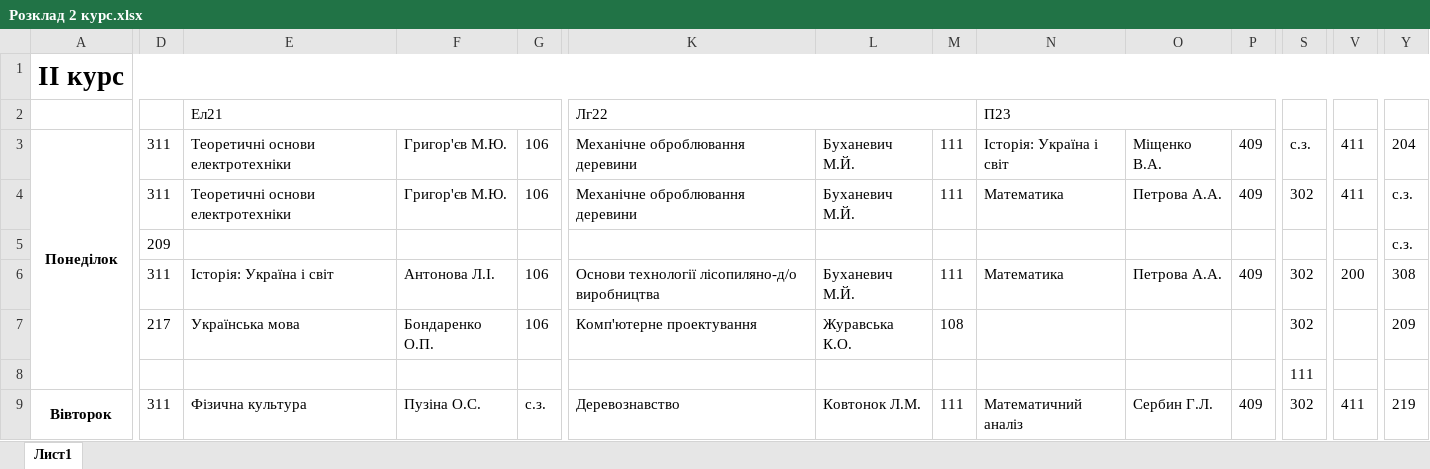
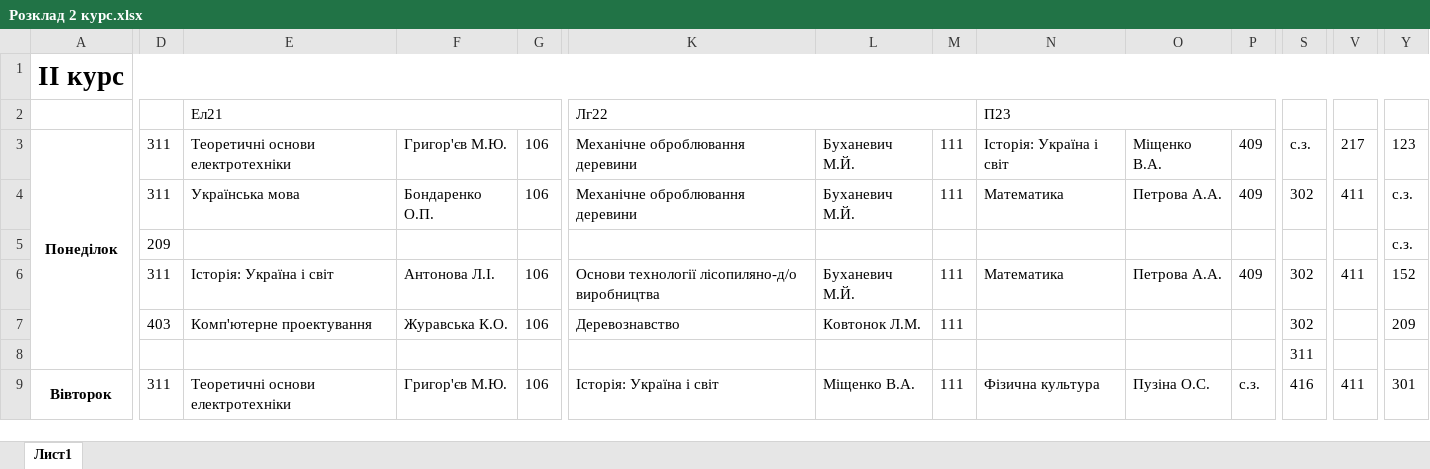
Before and after one commit to DeNice-r/SCP, an Excel workbook: Schedule Calculator Pro/bin/Debug/Розклад 2 курс.xlsx, sheet Лист1, drawn as a sheet; only a part is shown, gaps mark what is left out; values as stored, in another font and other column widths than the file's, no borders; the diff covers the shown part only; the diff names each change by its address in the sheet, - before the commit and + after, or states it on an @@ line.

```diff
--- a/Schedule Calculator Pro/bin/Debug/Розклад 2 курс.xlsx (sheet Лист1)
+++ b/Schedule Calculator Pro/bin/Debug/Розклад 2 курс.xlsx (sheet Лист1)
-V3: 411
+V3: 217
-Y3: 204
+Y3: 123
-E4: Теоретичні основи електротехніки
+E4: Українська мова
-F4: Григор'єв М.Ю.
+F4: Бондаренко О.П.
-V6: 200
+V6: 411
-Y6: 308
+Y6: 152
-D7: 217
+D7: 403
-E7: Українська мова
+E7: Комп'ютерне проектування
-F7: Бондаренко О.П.
+F7: Журавська К.О.
-K7: Комп'ютерне проектування
+K7: Деревознавство
-L7: Журавська К.О.
+L7: Ковтонок Л.М.
-M7: 108
+M7: 111
-S8: 111
+S8: 311
-E9: Фізична культура
+E9: Теоретичні основи електротехніки
-F9: Пузіна О.С.
+F9: Григор'єв М.Ю.
-G9: с.з.
+G9: 106
-K9: Деревознавство
+K9: Історія: Україна і світ
-L9: Ковтонок Л.М.
+L9: Міщенко В.А.
-N9: Математичний аналіз
+N9: Фізична культура
-O9: Сербин Г.Л.
+O9: Пузіна О.С.
-P9: 409
+P9: с.з.
-S9: 302
+S9: 416
-Y9: 219
+Y9: 301
```
Also changed, not shown: 3 added rows, 3 removed rows, 94 edited cells and merged cells elsewhere in this sheet, Schedule Calculator Pro/bin/Debug/Вільні аудиторії.xlsx, Schedule Calculator Pro/bin/Debug/Вільні викладачі.xlsx, 32 other files.
